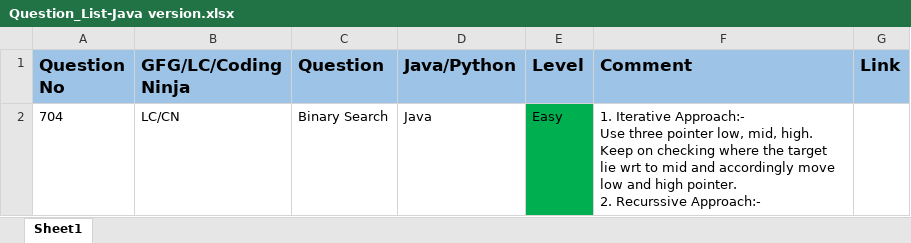
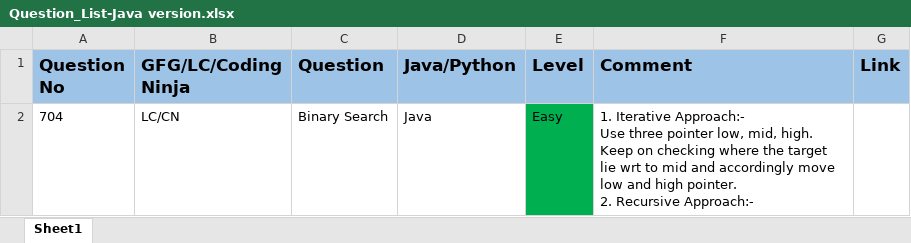
Before and after one commit to ParagNaik2021/Leetcode, an Excel workbook: Binary Search/Question_List-Java version.xlsx, sheet Sheet1, drawn as a sheet; values as stored, in another font and other column widths than the file's, no borders; ↵ is a line break in a cell; the diff names each change by its address in the sheet, - before the commit and + after, or states it on an @@ line.

Commit message:
704. Binary Search
1. Solved  using Recursion.
2. Documentation updated

```diff
--- a/Binary Search/Question_List-Java version.xlsx (sheet Sheet1)
+++ b/Binary Search/Question_List-Java version.xlsx (sheet Sheet1)
-F2 (Comment): …pointer. ↵ 2. Recurssive Approach:-
+F2 (Comment): …pointer. ↵ 2. Recursive Approach:-
```
Also changed, not shown: 1 other file.
